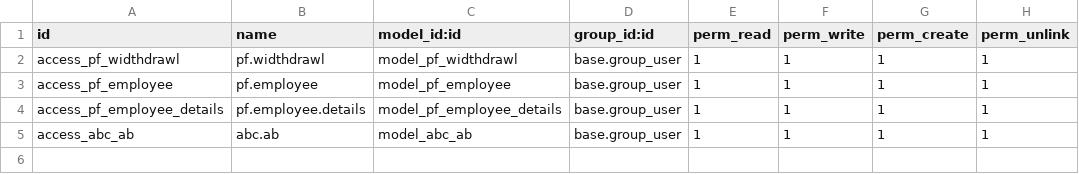
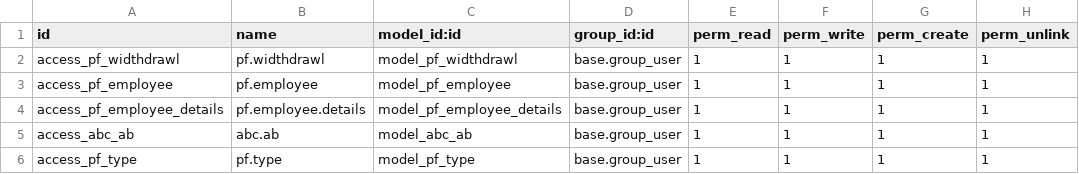
Before and after one commit to gotorishab/stpi, a CSV file: pf_withdrawl/security/ir.model.access.csv, drawn as a sheet.

```diff
--- a/pf_withdrawl/security/ir.model.access.csv
+++ b/pf_withdrawl/security/ir.model.access.csv
@@ -5 +5,2 @@ access_pf_employee_details,pf.employee.details,model_pf_employee_details,base.gr
 access_abc_ab,abc.ab,model_abc_ab,base.group_user,1,1,1,1
+access_pf_type,pf.type,model_pf_type,base.group_user,1,1,1,1
```
Also changed, not shown: 6 other files.
